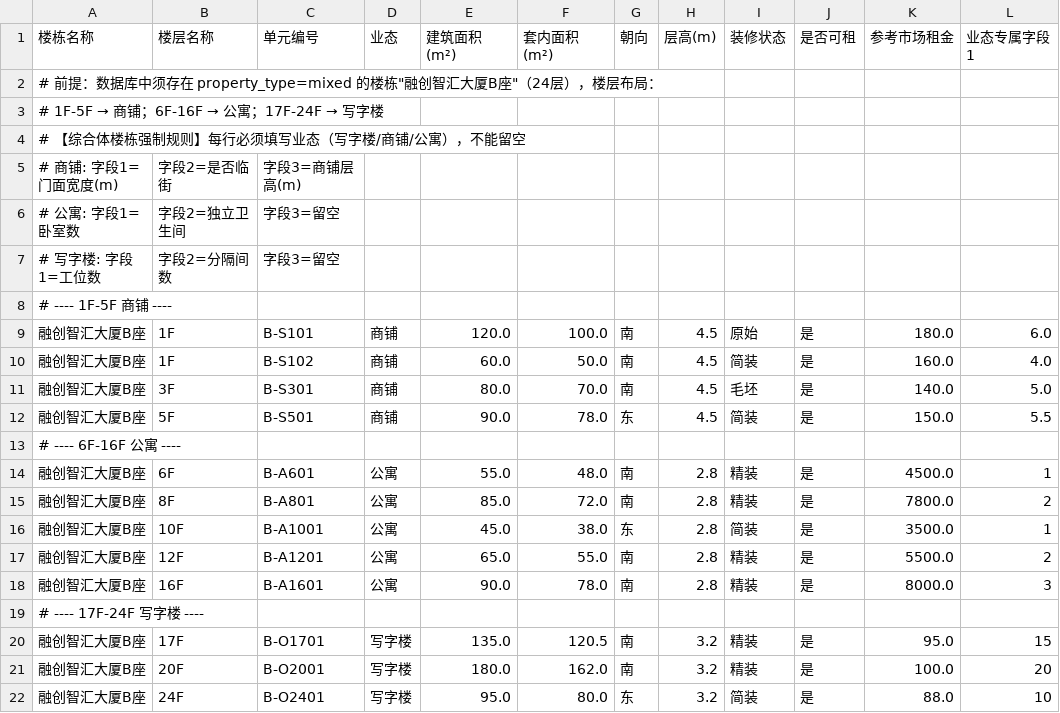
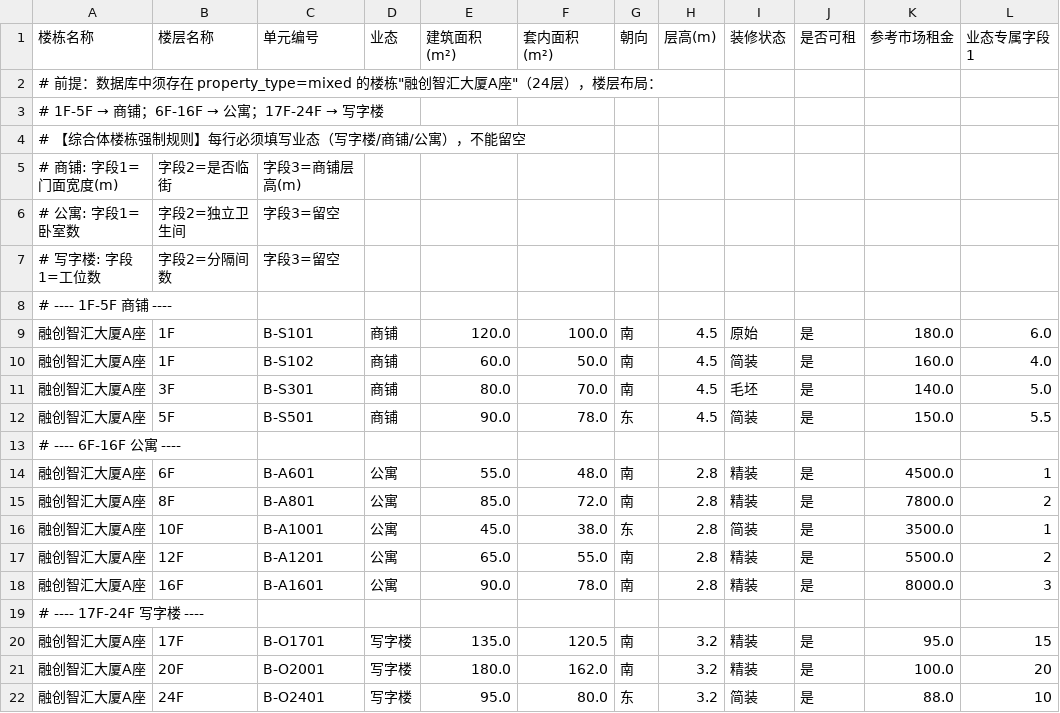
Before and after one commit to SheltonWan/propos, a CSV file: admin/src/views/assets/units_import_test_mixed_valid.csv, drawn as a sheet; only a part is shown; the diff names each change by its address in the sheet, - before the commit and + after, or states it on an @@ line.

Commit message:
更新csv

```diff
--- a/admin/src/views/assets/units_import_test_mixed_valid.csv
+++ b/admin/src/views/assets/units_import_test_mixed_valid.csv
-A2 (楼栋名称): …智汇大厦B座"（24…
+A2 (楼栋名称): …智汇大厦A座"（24…
-A9:A12 (楼栋名称): 融创智汇大厦B座
+A9:A12 (楼栋名称): 融创智汇大厦A座
-A14:A18 (楼栋名称): 融创智汇大厦B座
+A14:A18 (楼栋名称): 融创智汇大厦A座
-A20:A22 (楼栋名称): 融创智汇大厦B座
+A20:A22 (楼栋名称): 融创智汇大厦A座
```
